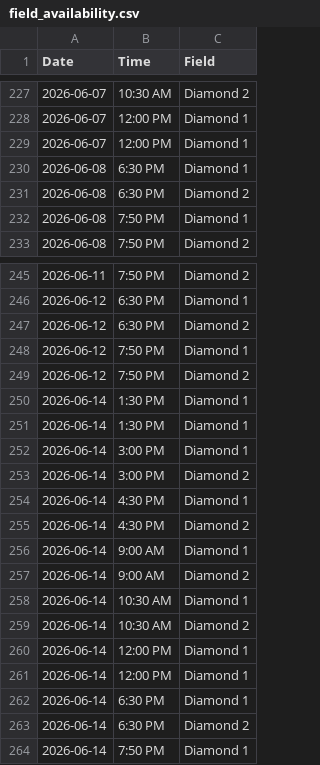
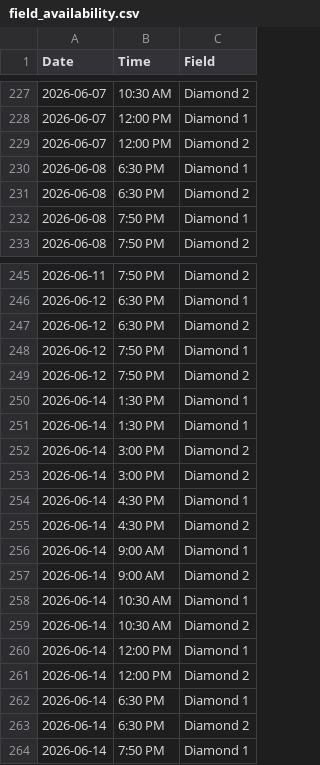
Before and after one commit to jpotter82/wmsl-schedule-builder, a CSV file: field_availability.csv, drawn as a sheet; only a part is shown, gaps mark what is left out; the diff covers the shown part only.

Commit message:
Update field_availability.csv
Fixes to missing field availability

```diff
--- a/field_availability.csv
+++ b/field_availability.csv
@@ -228,3 +228,3 @@ Date,Time,Field
 2026-06-07,12:00 PM,Diamond 1
-2026-06-07,12:00 PM,Diamond 1
+2026-06-07,12:00 PM,Diamond 2
 2026-06-08,6:30 PM,Diamond 1
@@ -251,3 +251,3 @@ Date,Time,Field
 2026-06-14,1:30 PM,Diamond 1
-2026-06-14,3:00 PM,Diamond 1
+2026-06-14,3:00 PM,Diamond 2
 2026-06-14,3:00 PM,Diamond 2
@@ -260,3 +260,3 @@ Date,Time,Field
 2026-06-14,12:00 PM,Diamond 1
-2026-06-14,12:00 PM,Diamond 1
+2026-06-14,12:00 PM,Diamond 2
 2026-06-14,6:30 PM,Diamond 1
```
Also changed, not shown: 24 added rows and 5 edited cells elsewhere in this file.
